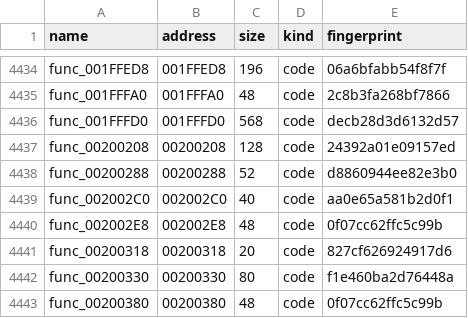
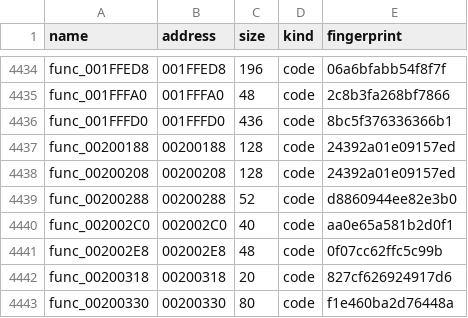
Before and after one commit to OpenThievius/sly1-decomp, a TSV file: config/eu/functions.tsv, drawn as a sheet; only a part is shown, gaps mark what is left out; the shorter side is filled out with more unchanged rows.

```diff
--- a/config/eu/functions.tsv
+++ b/config/eu/functions.tsv
@@ -4435,3 +4435,4 @@ func_001FFED8	001FFED8	196	code	06a6bfabb54f8f7f
 func_001FFFA0	001FFFA0	48	code	2c8b3fa268bf7866
-func_001FFFD0	001FFFD0	568	code	decb28d3d6132d57
+func_001FFFD0	001FFFD0	436	code	8bc5f376336366b1
+func_00200188	00200188	128	code	24392a01e09157ed
 func_00200208	00200208	128	code	24392a01e09157ed
```
Also changed, not shown: config/eu/map.tsv, config/us/functions.tsv, 2 other files.
